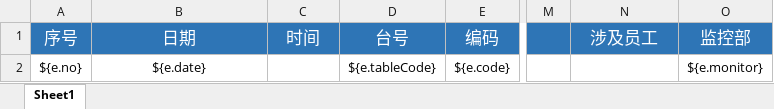
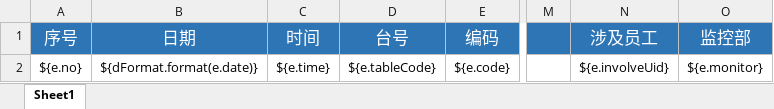
Before and after one commit to MRlorenzo/xg-cctv-manager, an Excel workbook: src/main/resources/templates/excel/highAction.xlsx, sheet Sheet1, drawn as a sheet; only a part is shown, gaps mark what is left out; values as stored, in another font and other column widths than the file's, no borders; the diff names each change by its address in the sheet, - before the commit and + after, or states it on an @@ line.

```diff
--- a/src/main/resources/templates/excel/highAction.xlsx (sheet Sheet1)
+++ b/src/main/resources/templates/excel/highAction.xlsx (sheet Sheet1)
-B2 (日期): ${e.date}
+B2 (日期): ${dFormat.format(e.date)}
-C2 (时间): (empty)
+C2 (时间): ${e.time}
-N2 (涉及员工): (empty)
+N2 (涉及员工): ${e.involveUid}
```
Also changed, not shown: src/main/resources/templates/excel/dailyLog.xlsx, src/main/resources/templates/excel/fillCreditLog.xlsx, 27 other files.
